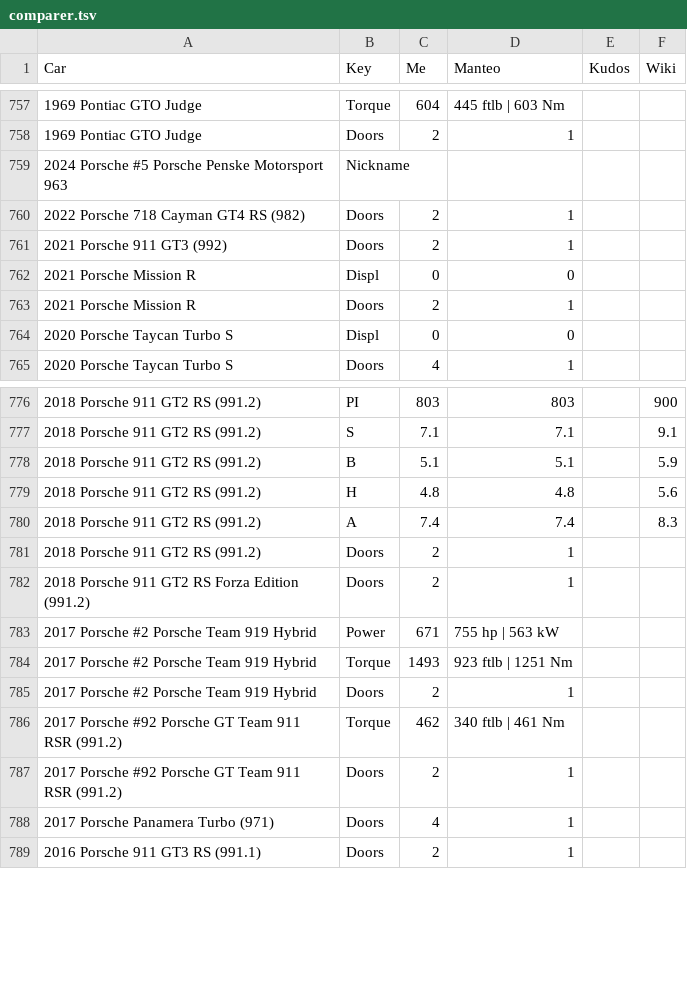
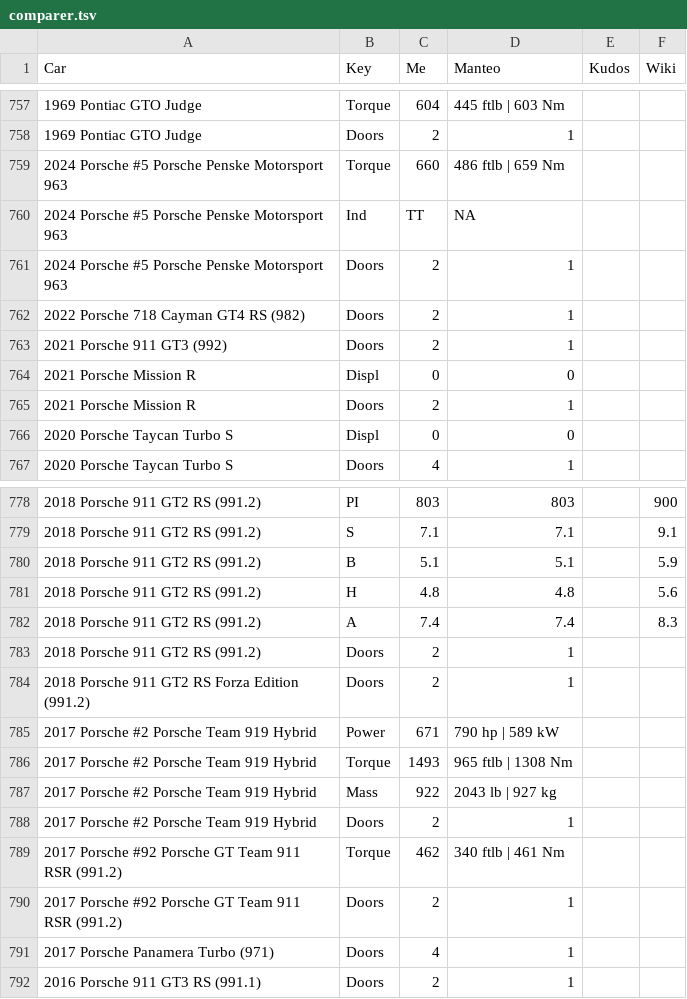
Before and after one commit to AmiralPatate/FM23Data, a TSV file: comparer.tsv, drawn as a sheet; only a part is shown, gaps mark what is left out.

```diff
--- a/comparer.tsv
+++ b/comparer.tsv
@@ -758,3 +758,5 @@ Car	Key	Me	Manteo	Kudos	Wiki
 1969 Pontiac GTO Judge                                             	Doors	2	1		
-2024 Porsche #5 Porsche Penske Motorsport 963                      	Nickname				
+2024 Porsche #5 Porsche Penske Motorsport 963                      	Torque	660	486 ftlb | 659 Nm		
+2024 Porsche #5 Porsche Penske Motorsport 963                      	Ind	TT	NA		
+2024 Porsche #5 Porsche Penske Motorsport 963                      	Doors	2	1		
 2022 Porsche 718 Cayman GT4 RS (982)                               	Doors	2	1		
@@ -782,4 +784,5 @@ Car	Key	Me	Manteo	Kudos	Wiki
 2018 Porsche 911 GT2 RS Forza Edition (991.2)                      	Doors	2	1		
-2017 Porsche #2 Porsche Team 919 Hybrid                            	Power	671	755 hp | 563 kW		
-2017 Porsche #2 Porsche Team 919 Hybrid                            	Torque	1493	923 ftlb | 1251 Nm		
+2017 Porsche #2 Porsche Team 919 Hybrid                            	Power	671	790 hp | 589 kW		
+2017 Porsche #2 Porsche Team 919 Hybrid                            	Torque	1493	965 ftlb | 1308 Nm		
+2017 Porsche #2 Porsche Team 919 Hybrid                            	Mass	922	2043 lb | 927 kg		
 2017 Porsche #2 Porsche Team 919 Hybrid                            	Doors	2	1		
```
Also changed, not shown: modelexport.csv.
